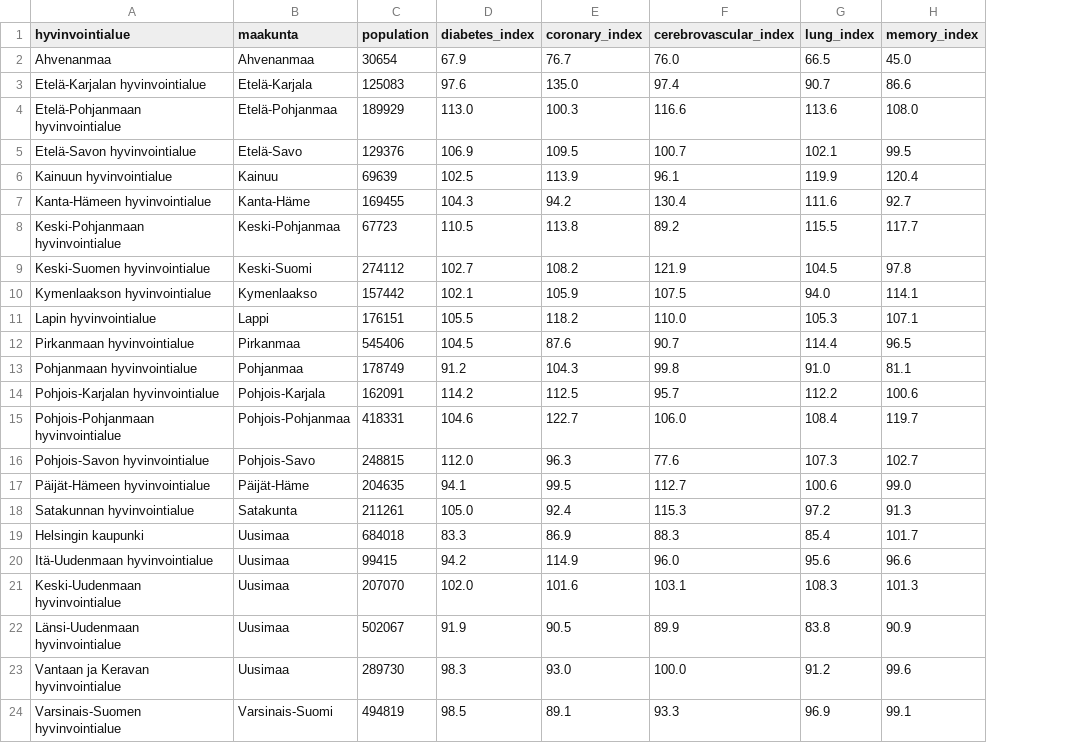
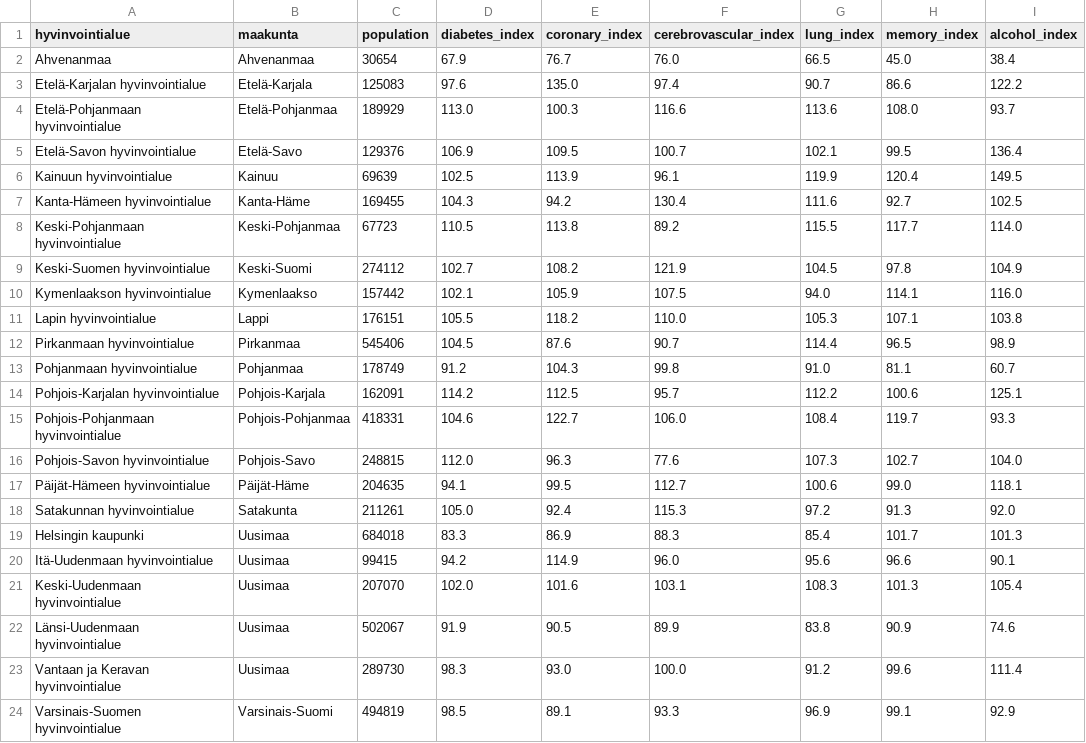
Before and after one commit to FINNGEN/kanta_lab_preprocessing, a TSV file: scripts/sote/data/sotkanet_health_index_2024.tsv, drawn as a sheet; the diff names each change by its address in the sheet, - before the commit and + after, or states it on an @@ line.

```diff
--- a/scripts/sote/data/sotkanet_health_index_2024.tsv
+++ b/scripts/sote/data/sotkanet_health_index_2024.tsv
+column I (alcohol_index), rows 2-24: 38.4 | 122.2 | 93.7 | 136.4 | 149.5 | 102.5 | 114.0 | 104.9 | 116.0 | 103.8 | 98.9 | 60.7 | 125.1 | 93.3 | 104.0 | 118.1 | 92.0 | 101.3 | 90.1 | 105.4 | 74.6 | 111.4 | 92.9
```
Also changed, not shown: 6 other files.
